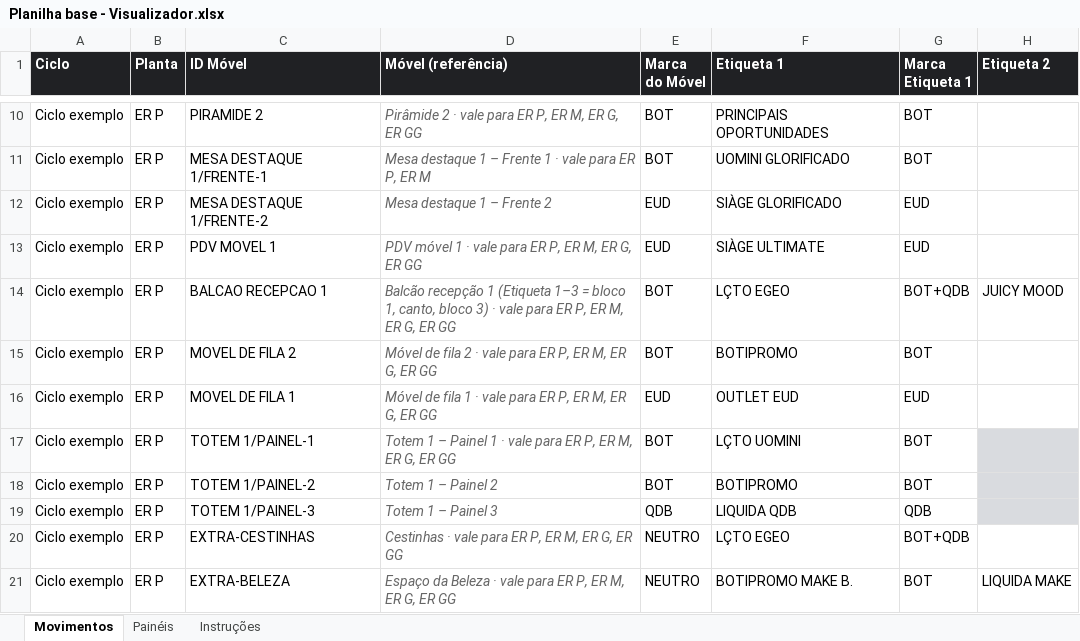
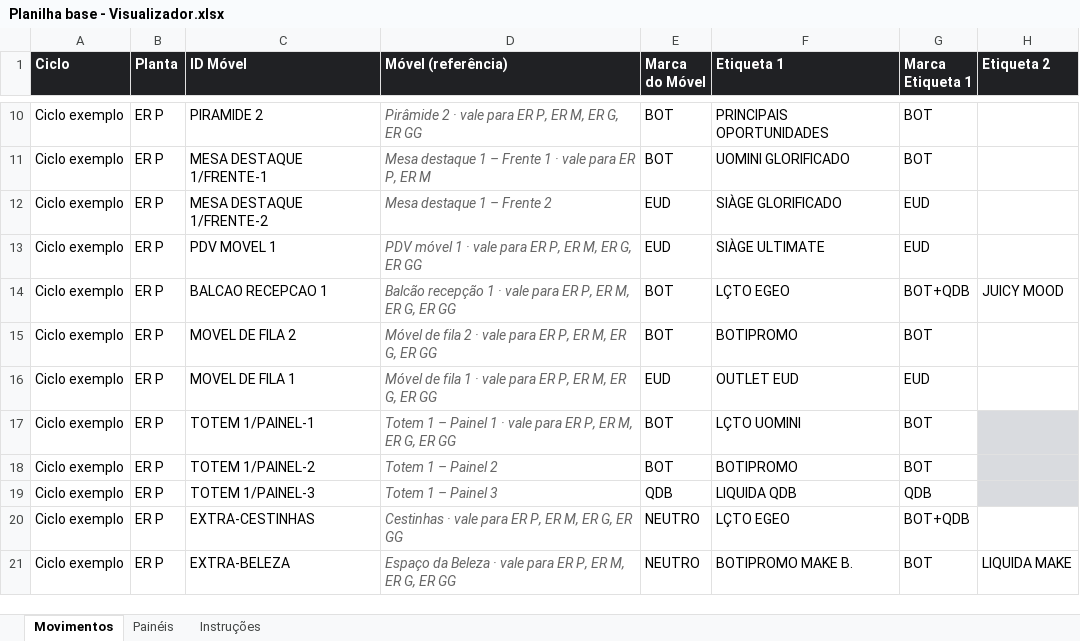
Before and after one commit to brunocardoso012-sketch/appscript, an Excel workbook: visualizador/Planilha base - Visualizador.xlsx, sheet Movimentos, drawn as a sheet; only a part is shown, gaps mark what is left out; values as stored, in another font and other column widths than the file's, no borders; conditional formats not drawn; the diff names each change by its address in the sheet, - before the commit and + after, or states it on an @@ line.

```diff
--- a/visualizador/Planilha base - Visualizador.xlsx (sheet Movimentos)
+++ b/visualizador/Planilha base - Visualizador.xlsx (sheet Movimentos)
-D14 (Móvel (referência)): …recepção 1 (Etiqueta 1–3 = bloco 1, canto, bloco 3) · vale…
+D14 (Móvel (referência)): …recepção 1 · vale…
```
Also changed, not shown: sheet Instruções, 9 other files.
